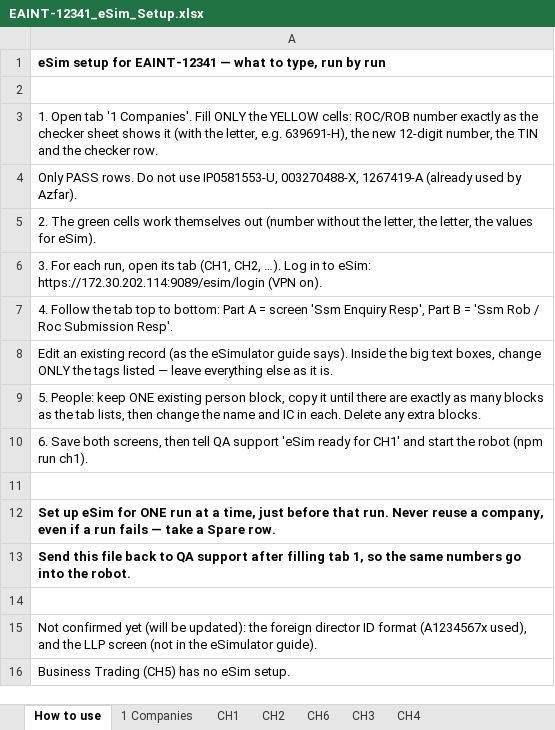
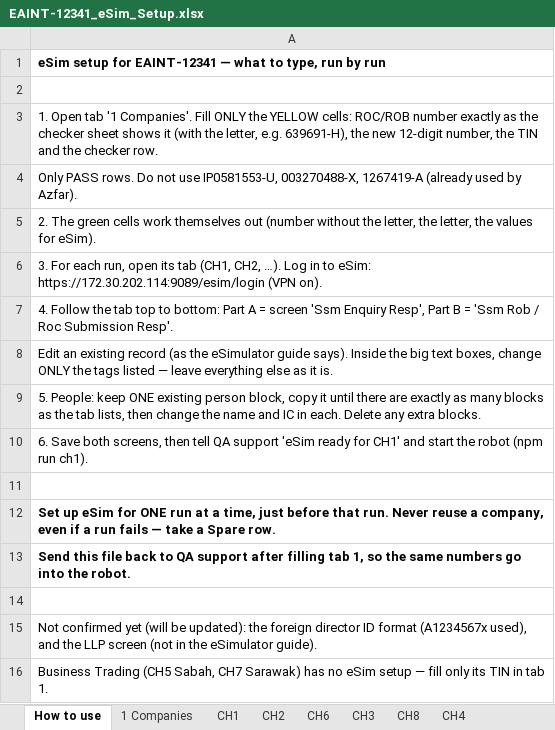
Before and after one commit to MF-Azila/test, an Excel workbook: EAINT-12341/cr/EAINT-12341/02-plan/EAINT-12341_eSim_Setup.xlsx, sheet How to use, drawn as a sheet; values as stored, in another font and other column widths than the file's, no borders; the diff names each change by its address in the sheet, - before the commit and + after, or states it on an @@ line.

```diff
--- a/EAINT-12341/cr/EAINT-12341/02-plan/EAINT-12341_eSim_Setup.xlsx (sheet How to use)
+++ b/EAINT-12341/cr/EAINT-12341/02-plan/EAINT-12341_eSim_Setup.xlsx (sheet How to use)
+sheet tab: CH8
-A16: Business Trading (CH5) has no eSim setup.
+A16: Business Trading (CH5 Sabah, CH7 Sarawak) has no eSim setup — fill only its TIN in tab 1.
```
Also changed, not shown: sheet 1 Companies, sheet CH4, sheet CH3, EAINT-12341/cr/EAINT-12341/02-plan/EAINT-12341_Test_Case_v1.3.xlsx, 9 other files.
